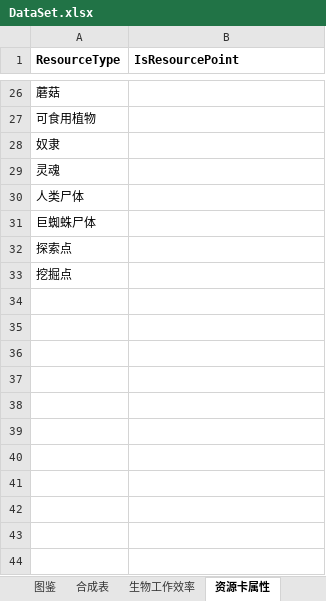
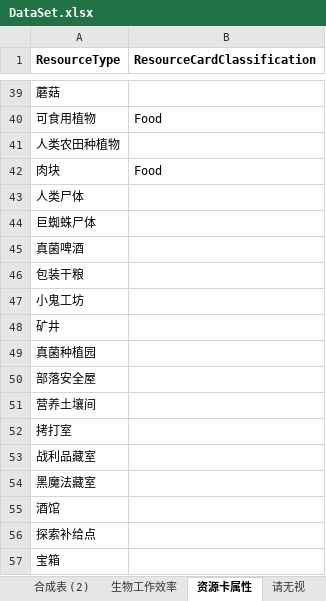
Before and after one commit to ranshaobaichi/Card, an Excel workbook: Assets/DataBase/Data/DataSet.xlsx, sheet 资源卡属性, drawn as a sheet; only a part is shown, gaps mark what is left out; values as stored, in another font and other column widths than the file's, no borders; addresses are those after the commit; the diff covers the shown part only; the diff names each change by its address in the sheet, - before the commit and + after, or states it on an @@ line.

```diff
--- a/Assets/DataBase/Data/DataSet.xlsx (sheet 资源卡属性)
+++ b/Assets/DataBase/Data/DataSet.xlsx (sheet 资源卡属性)
-sheet tab: 合成表
+sheet tab: 请无视
+sheet tab: 合成表 (2)
@@ sheet tab order changed: 合成表 (2) | 生物工作效率 | 资源卡属性 | 请无视 @@
-B1: IsResourcePoint
+B1: ResourceCardClassification
-B40 (ResourceCardClassification): (empty)
+B40 (ResourceCardClassification): Food
-A41 (ResourceType): 奴隶
+A41 (ResourceType): 人类农田种植物
@@ row 29 moved to row 31: 灵魂 @@
+row 42: 肉块 | Food
-A45 (ResourceType): 探索点
+A45 (ResourceType): 真菌啤酒
-A46 (ResourceType): 挖掘点
+A46 (ResourceType): 包装干粮
+row 47: 小鬼工坊
+row 48: 矿井
+row 49: 真菌种植园
+row 50: 部落安全屋
+row 51: 营养土壤间
+row 52: 拷打室
+row 53: 战利品藏室
+row 54: 黑魔法藏室
+row 55: 酒馆
+row 56: 探索补给点
+row 57: 宝箱
```
Also changed, not shown: 19 added rows, 7 removed rows, 2 moved rows and 13 edited cells elsewhere in this sheet, sheet 请无视, sheet 图鉴, sheet 生物工作效率, 23 other files.
